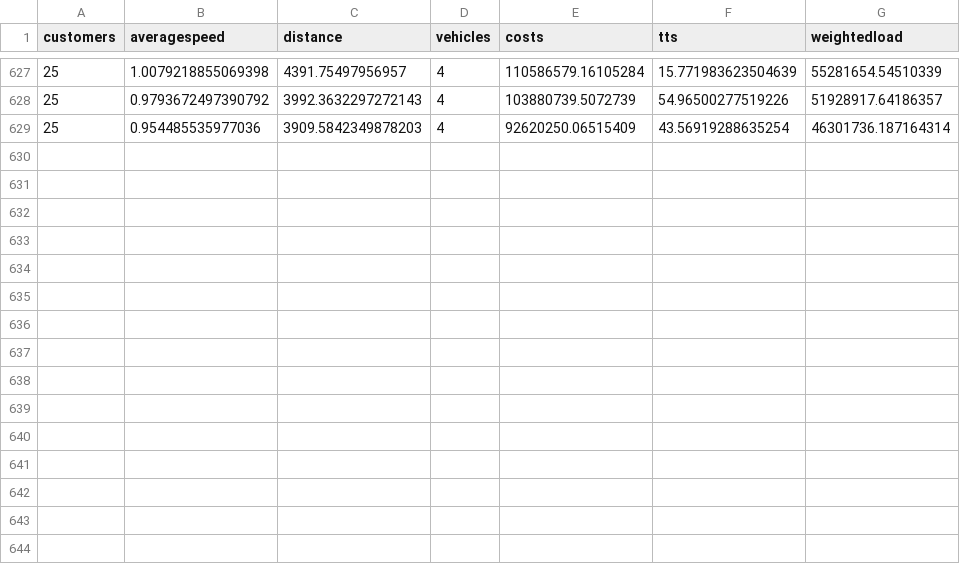
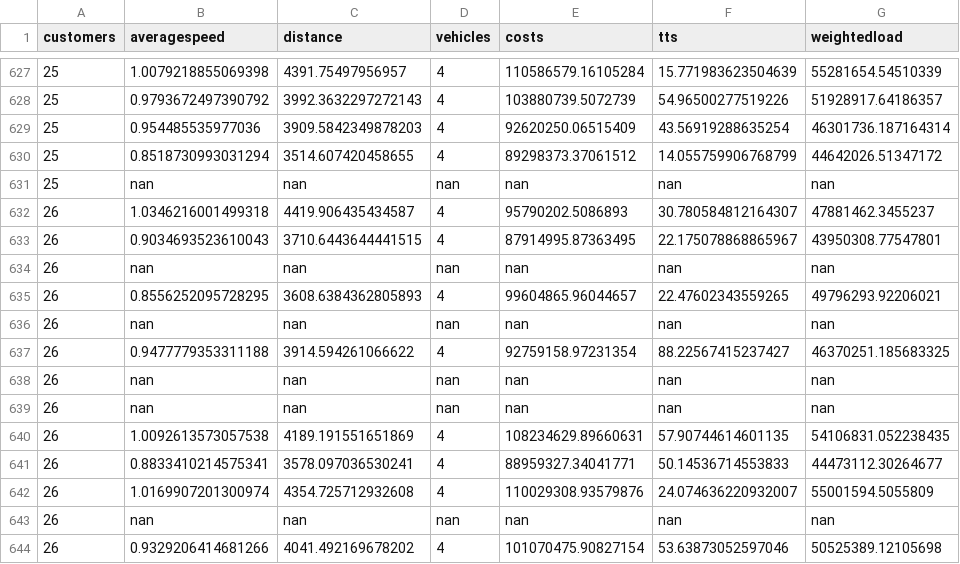
Before and after one commit to danielsich/BSC, a CSV file: output/outprpsize.csv, drawn as a sheet; only a part is shown, gaps mark what is left out; the diff names each change by its address in the sheet, - before the commit and + after, or states it on an @@ line.

Commit message:
write2csv prp

```diff
--- a/output/outprpsize.csv
+++ b/output/outprpsize.csv
+row 630: 25 | 0.8518730993031294 | 3514.607420458655 | 4 | 89298373.37061512 | 14.055759906768799 | 44642026.51347172
+row 631: 25 | nan | nan | nan | nan | nan | nan
+row 632: 26 | 1.0346216001499318 | 4419.906435434587 | 4 | 95790202.5086893 | 30.780584812164307 | 47881462.3455237
+row 633: 26 | 0.9034693523610043 | 3710.6443644441515 | 4 | 87914995.87363495 | 22.175078868865967 | 43950308.77547801
+row 634: 26 | nan | nan | nan | nan | nan | nan
+row 635: 26 | 0.8556252095728295 | 3608.6384362805893 | 4 | 99604865.96044657 | 22.47602343559265 | 49796293.92206021
+row 636: 26 | nan | nan | nan | nan | nan | nan
+row 637: 26 | 0.9477779353311188 | 3914.594261066622 | 4 | 92759158.97231354 | 88.22567415237427 | 46370251.185683325
+row 638: 26 | nan | nan | nan | nan | nan | nan
+row 639: 26 | nan | nan | nan | nan | nan | nan
+row 640: 26 | 1.0092613573057538 | 4189.191551651869 | 4 | 108234629.89660631 | 57.90744614601135 | 54106831.052238435
+row 641: 26 | 0.8833410214575341 | 3578.097036530241 | 4 | 88959327.34041771 | 50.14536714553833 | 44473112.30264677
+row 642: 26 | 1.0169907201300974 | 4354.725712932608 | 4 | 110029308.93579876 | 24.074636220932007 | 55001594.5055809
+row 643: 26 | nan | nan | nan | nan | nan | nan
+row 644: 26 | 0.9329206414681266 | 4041.492169678202 | 4 | 101070475.90827154 | 53.63873052597046 | 50525389.12105698
```
